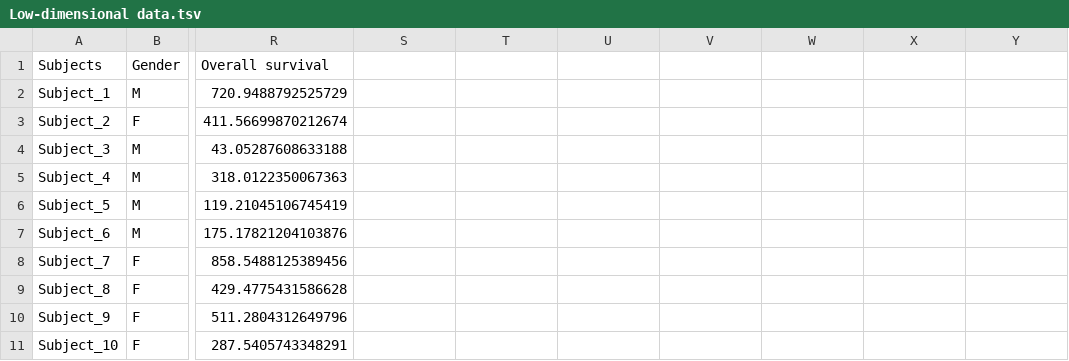
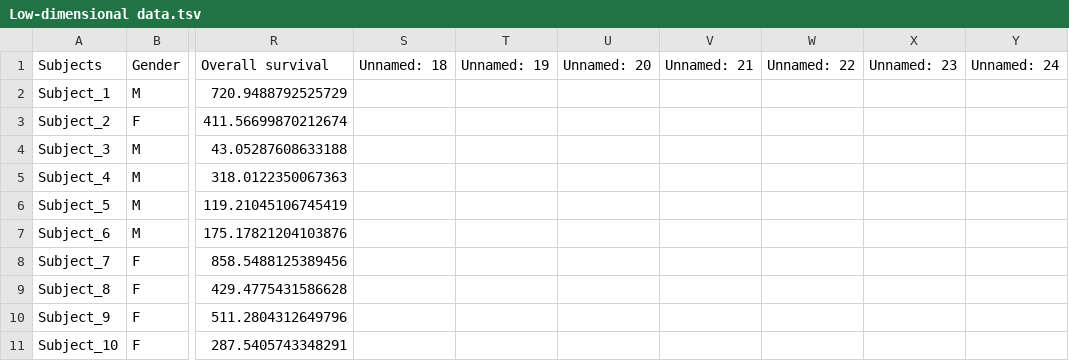
Before and after one commit to thehyve/tmtk, a TSV file: studies/test_templates_expected_output/clinical/Low-dimensional data.tsv, drawn as a sheet; only a part is shown, gaps mark what is left out; the diff names each change by its address in the sheet, - before the commit and + after, or states it on an @@ line.

Commit message:
update expected clinical data output file

```diff
--- a/studies/test_templates_expected_output/clinical/Low-dimensional data.tsv
+++ b/studies/test_templates_expected_output/clinical/Low-dimensional data.tsv
-S1: (empty)
+S1: Unnamed: 18
-T1: (empty)
+T1: Unnamed: 19
-U1: (empty)
+U1: Unnamed: 20
-V1: (empty)
+V1: Unnamed: 21
-W1: (empty)
+W1: Unnamed: 22
-X1: (empty)
+X1: Unnamed: 23
-Y1: (empty)
+Y1: Unnamed: 24
```
